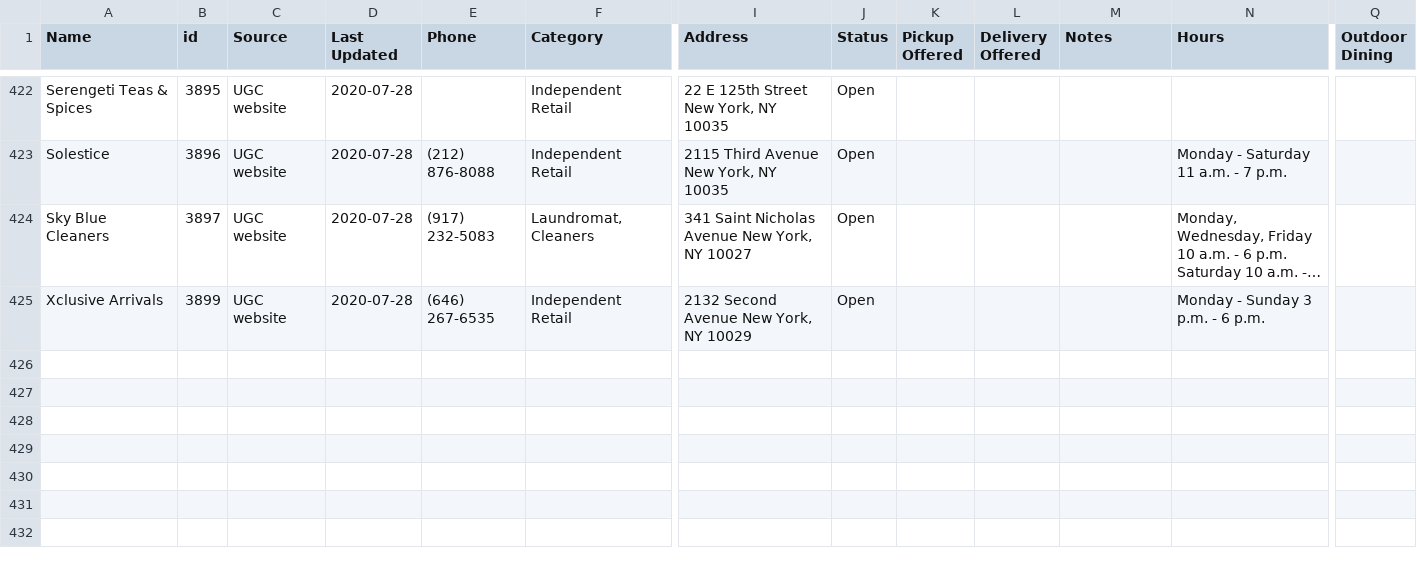
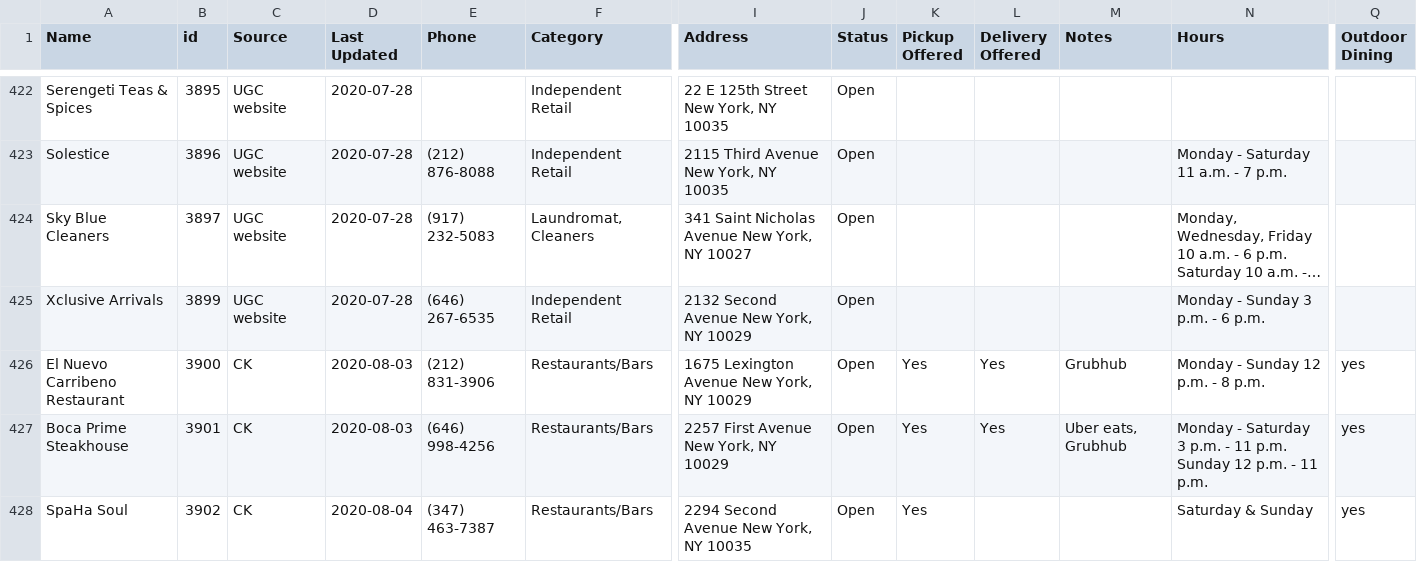
Before and after one commit to zhik/whos-open-uptowngrandcentral, a CSV file: data/rows.csv, drawn as a sheet; only a part is shown, gaps mark what is left out; long unchanged cells end in …; rows hold the shown columns only; the diff covers the shown part only; the diff names each change by its address in the sheet, - before the commit and + after, or states it on an @@ line.

Commit message:
Update rows.csv

```diff
--- a/data/rows.csv
+++ b/data/rows.csv
+row 426: El Nuevo Carribeno Restaurant | 3900 | CK | 2020-08-03 | (212) 831-3906 | Restaurants/Bars | 1675 Lexington Avenue New York, NY 10029 | Open | Yes | Yes | Grubhub | Monday - Sunday 12 p.m. - 8 p.m. | yes
+row 427: Boca Prime Steakhouse | 3901 | CK | 2020-08-03 | (646) 998-4256 | Restaurants/Bars | 2257 First Avenue New York, NY 10029 | Open | Yes | Yes | Uber eats, Grubhub | Monday - Saturday 3 p.m. - 11 p.m. Sunday 12 p.m. - 11 p.m. | yes
+row 428: SpaHa Soul | 3902 | CK | 2020-08-04 | (347) 463-7387 | Restaurants/Bars | 2294 Second Avenue New York, NY 10035 | Open | Yes |  |  | Saturday & Sunday | yes
```
Also changed, not shown: 2 added rows and 4 edited cells elsewhere in this file.
